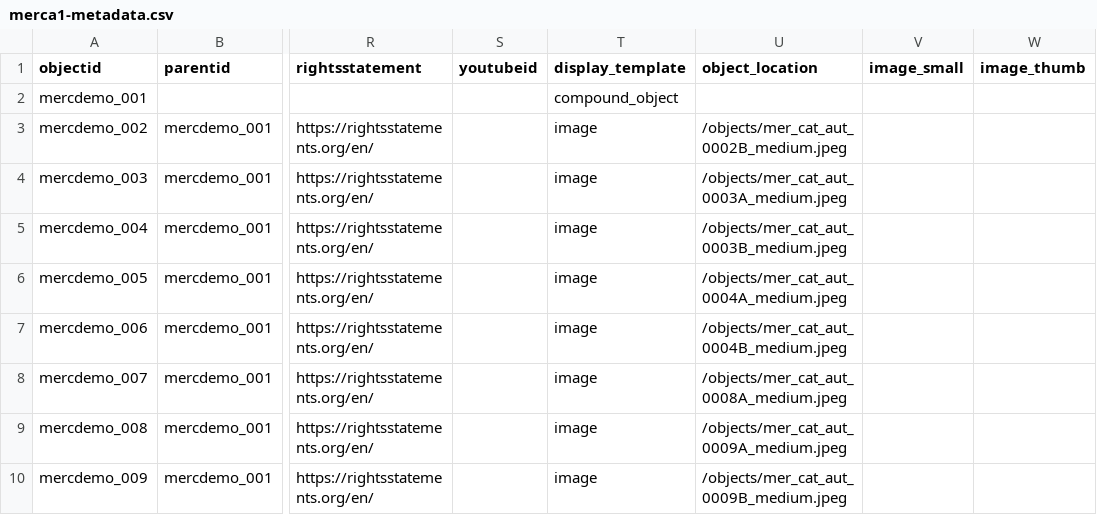
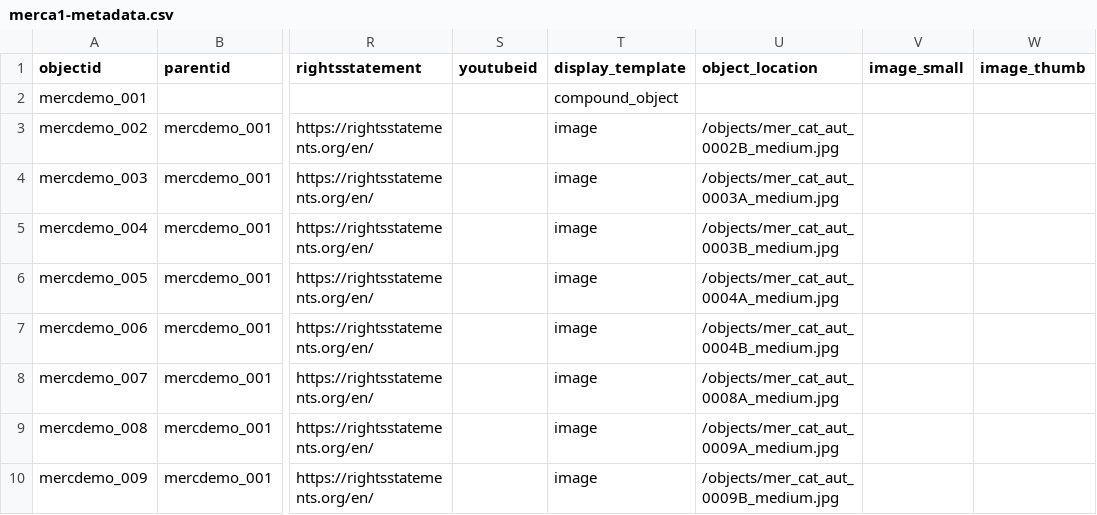
Before and after one commit to Bibliolej/mercantil-demo, a CSV file: _data/merca1-metadata.csv, drawn as a sheet; only a part is shown, gaps mark what is left out; the diff names each change by its address in the sheet, - before the commit and + after, or states it on an @@ line.

Commit message:
edited metadata merca1-metadata

```diff
--- a/_data/merca1-metadata.csv
+++ b/_data/merca1-metadata.csv
-U3 (object_location): /objects/mer_cat_aut_0002B_medium.jpeg
+U3 (object_location): /objects/mer_cat_aut_0002B_medium.jpg
-U4 (object_location): /objects/mer_cat_aut_0003A_medium.jpeg
+U4 (object_location): /objects/mer_cat_aut_0003A_medium.jpg
-U5 (object_location): /objects/mer_cat_aut_0003B_medium.jpeg
+U5 (object_location): /objects/mer_cat_aut_0003B_medium.jpg
-U6 (object_location): /objects/mer_cat_aut_0004A_medium.jpeg
+U6 (object_location): /objects/mer_cat_aut_0004A_medium.jpg
-U7 (object_location): /objects/mer_cat_aut_0004B_medium.jpeg
+U7 (object_location): /objects/mer_cat_aut_0004B_medium.jpg
-U8 (object_location): /objects/mer_cat_aut_0008A_medium.jpeg
+U8 (object_location): /objects/mer_cat_aut_0008A_medium.jpg
-U9 (object_location): /objects/mer_cat_aut_0009A_medium.jpeg
+U9 (object_location): /objects/mer_cat_aut_0009A_medium.jpg
-U10 (object_location): /objects/mer_cat_aut_0009B_medium.jpeg
+U10 (object_location): /objects/mer_cat_aut_0009B_medium.jpg
```
